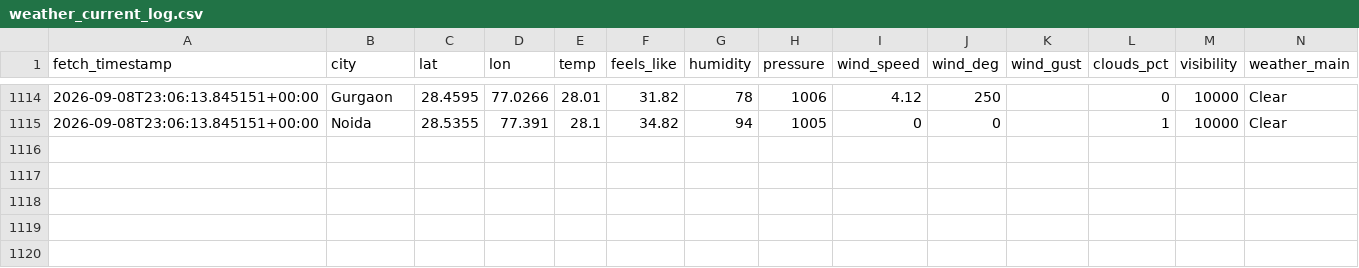
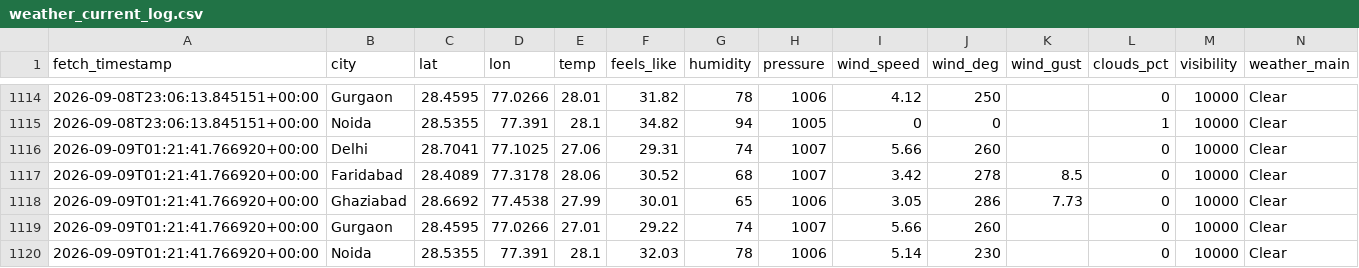
Before and after one commit to UpmaShukla276/UrbanAir-Hacakthon, a CSV file: urbanair_backend/weather_current_log.csv, drawn as a sheet; only a part is shown, gaps mark what is left out; rows hold the shown columns only; the diff names each change by its address in the sheet, - before the commit and + after, or states it on an @@ line.

```diff
--- a/urbanair_backend/weather_current_log.csv
+++ b/urbanair_backend/weather_current_log.csv
+row 1116: 2026-09-09T01:21:41.766920+00:00 | Delhi | 28.7041 | 77.1025 | 27.06 | 29.31 | 74 | 1007 | 5.66 | 260 |  | 0 | 10000 | Clear
+row 1117: 2026-09-09T01:21:41.766920+00:00 | Faridabad | 28.4089 | 77.3178 | 28.06 | 30.52 | 68 | 1007 | 3.42 | 278 | 8.5 | 0 | 10000 | Clear
+row 1118: 2026-09-09T01:21:41.766920+00:00 | Ghaziabad | 28.6692 | 77.4538 | 27.99 | 30.01 | 65 | 1006 | 3.05 | 286 | 7.73 | 0 | 10000 | Clear
+row 1119: 2026-09-09T01:21:41.766920+00:00 | Gurgaon | 28.4595 | 77.0266 | 27.01 | 29.22 | 74 | 1007 | 5.66 | 260 |  | 0 | 10000 | Clear
+row 1120: 2026-09-09T01:21:41.766920+00:00 | Noida | 28.5355 | 77.391 | 28.1 | 32.03 | 78 | 1006 | 5.14 | 230 |  | 0 | 10000 | Clear
```
Also changed, not shown: urbanair_backend/live_ground_aqi_log.csv, 1 other file.
